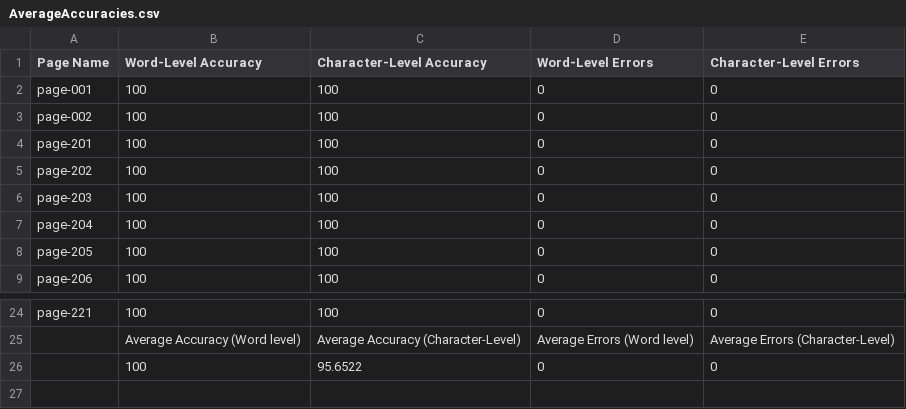
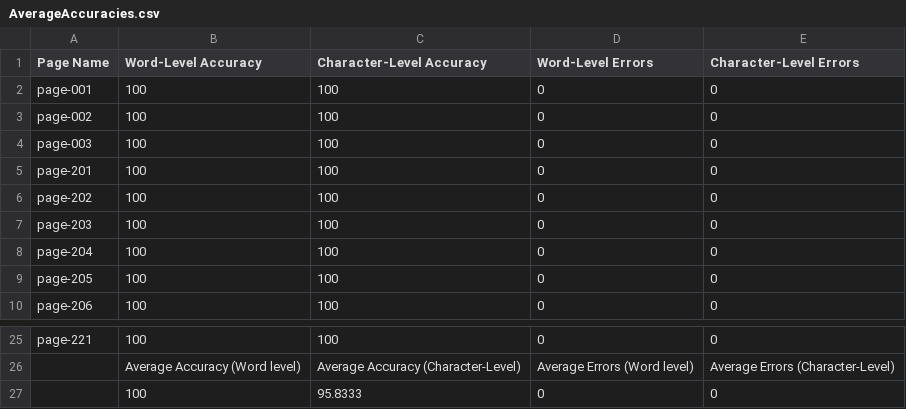
Before and after one commit to TeamOCR-IITB/Vmsnb-mm, a CSV file: Comments/AverageAccuracies.csv, drawn as a sheet; only a part is shown, gaps mark what is left out.

```diff
--- a/Comments/AverageAccuracies.csv
+++ b/Comments/AverageAccuracies.csv
@@ -3,2 +3,3 @@ page-001,100,100,0,0
 page-002,100,100,0,0
+page-003,100,100,0,0
 page-201,100,100,0,0
@@ -25,2 +26,2 @@ page-221,100,100,0,0
  ,Average Accuracy (Word level),Average Accuracy (Character-Level),Average Errors (Word level),Average Errors (Character-Level),
- ,100,95.6522,0,0
+ ,100,95.8333,0,0
```
Also changed, not shown: Vmsnb-mm_logs.csv, 9 other files.
